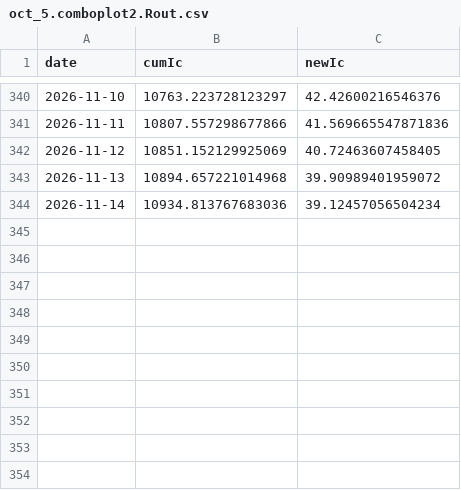
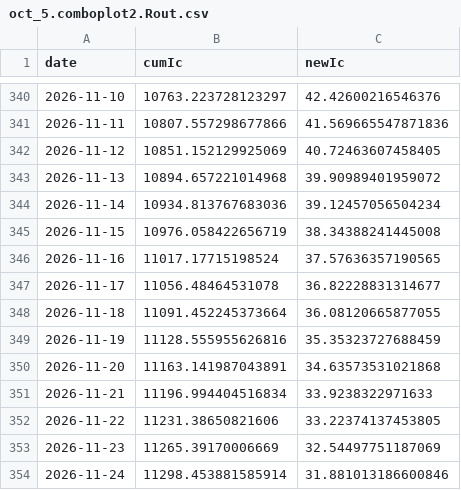
Before and after one commit to wzmli/ebola_forecast, a CSV file: outputs/oct_5.comboplot2.Rout.csv, drawn as a sheet; only a part is shown, gaps mark what is left out.

```diff
--- a/outputs/oct_5.comboplot2.Rout.csv
+++ b/outputs/oct_5.comboplot2.Rout.csv
@@ -344 +344,11 @@ date,cumIc,newIc
 2026-11-14,10934.813767683036,39.12457056504234
+2026-11-15,10976.058422656719,38.34388241445008
+2026-11-16,11017.17715198524,37.57636357190565
+2026-11-17,11056.48464531078,36.82228831314677
+2026-11-18,11091.452245373664,36.08120665877055
+2026-11-19,11128.555955626816,35.35323727688459
+2026-11-20,11163.141987043891,34.63573531021868
+2026-11-21,11196.994404516834,33.9238322971633
+2026-11-22,11231.38650821606,33.22374137453805
+2026-11-23,11265.39170006669,32.54497751187069
+2026-11-24,11298.453881585914,31.881013186600846
```
Also changed, not shown: 1 other file.
